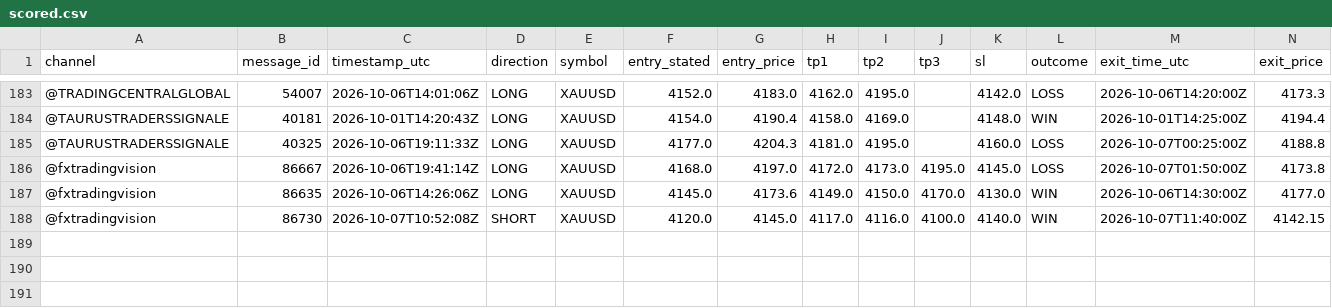
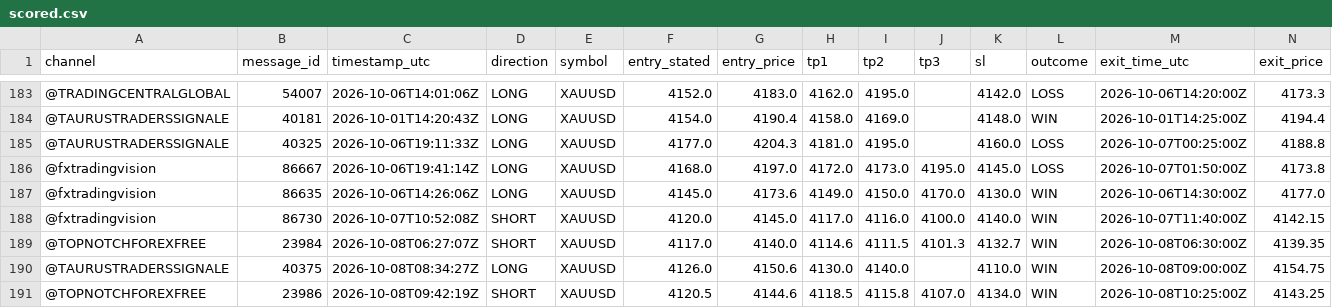
Before and after one commit to hallohallo2010-cmd/Signal-Backtesting-Ai-with-Telegram, a CSV file: scored.csv, drawn as a sheet; only a part is shown, gaps mark what is left out; rows hold the shown columns only; the diff names each change by its address in the sheet, - before the commit and + after, or states it on an @@ line.

```diff
--- a/scored.csv
+++ b/scored.csv
+row 189: @TOPNOTCHFOREXFREE | 23984 | 2026-10-08T06:27:07Z | SHORT | XAUUSD | 4117.0 | 4140.0 | 4114.6 | 4111.5 | 4101.3 | 4132.7 | WIN | 2026-10-08T06:30:00Z | 4139.35
+row 190: @TAURUSTRADERSSIGNALE | 40375 | 2026-10-08T08:34:27Z | LONG | XAUUSD | 4126.0 | 4150.6 | 4130.0 | 4140.0 |  | 4110.0 | WIN | 2026-10-08T09:00:00Z | 4154.75
+row 191: @TOPNOTCHFOREXFREE | 23986 | 2026-10-08T09:42:19Z | SHORT | XAUUSD | 4120.5 | 4144.6 | 4118.5 | 4115.8 | 4107.0 | 4134.0 | WIN | 2026-10-08T10:25:00Z | 4143.25
```
Also changed, not shown: signals.csv.
